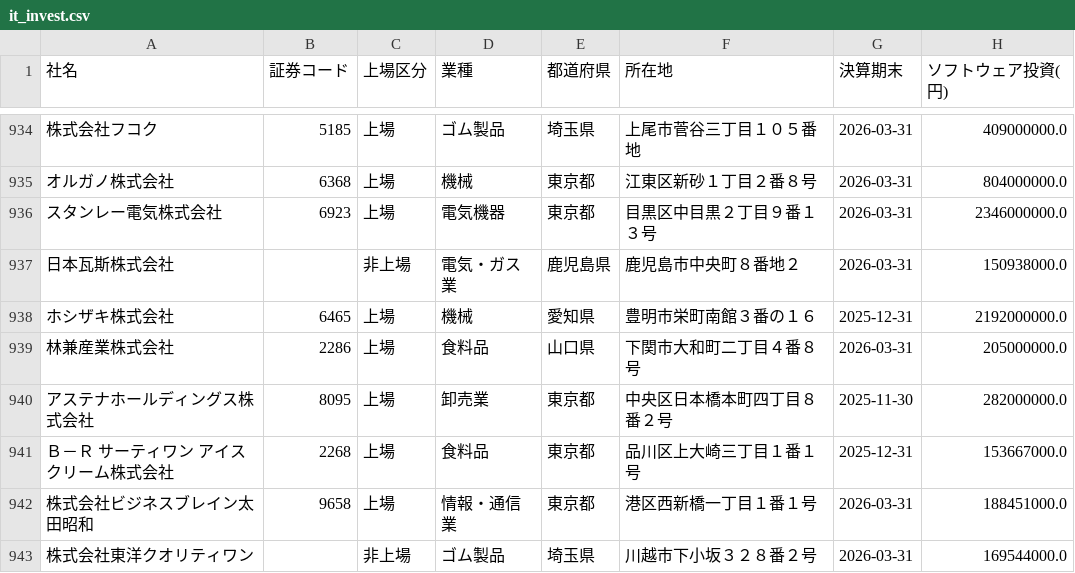
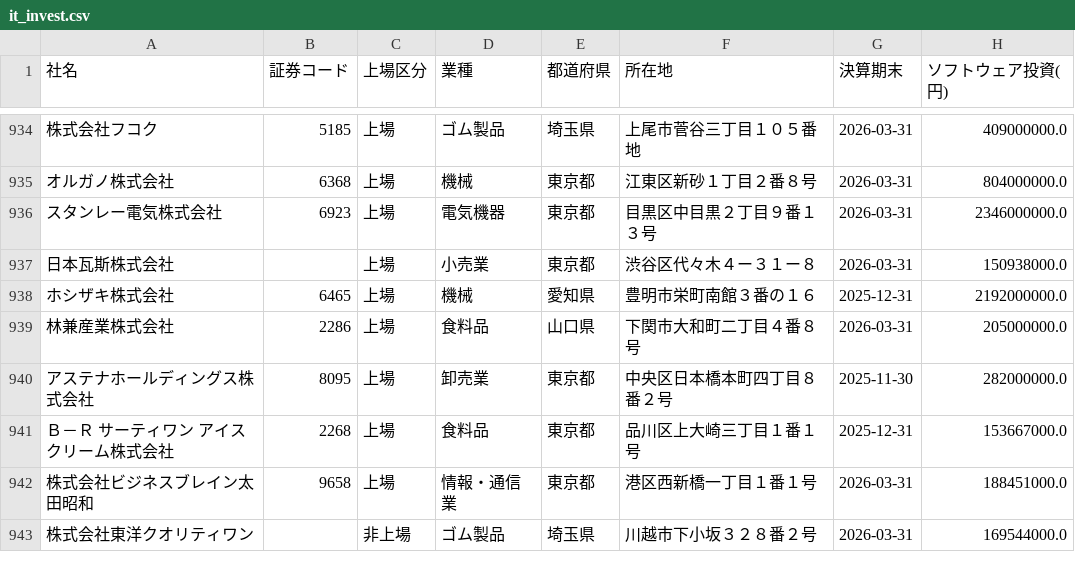
Before and after one commit to kukkunbz3613-prog/jp-stock-screener, a CSV file: docs/it_invest.csv, drawn as a sheet; only a part is shown, gaps mark what is left out; the diff names each change by its address in the sheet, - before the commit and + after, or states it on an @@ line.

```diff
--- a/docs/it_invest.csv
+++ b/docs/it_invest.csv
-C937 (上場区分): 非上場
+C937 (上場区分): 上場
-D937 (業種): 電気・ガス業
+D937 (業種): 小売業
-E937 (都道府県): 鹿児島県
+E937 (都道府県): 東京都
-F937 (所在地): 鹿児島市中央町８番地２
+F937 (所在地): 渋谷区代々木４ー３１ー８
```
Also changed, not shown: 6 other files.
